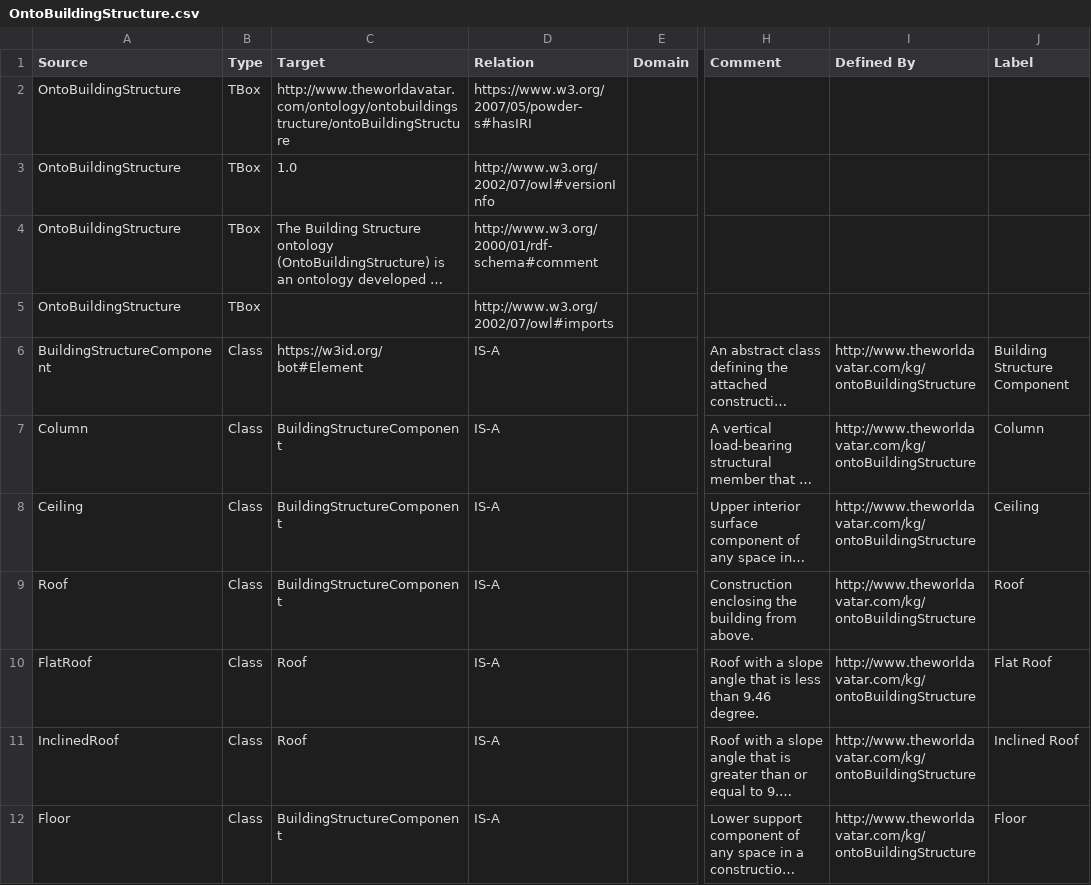
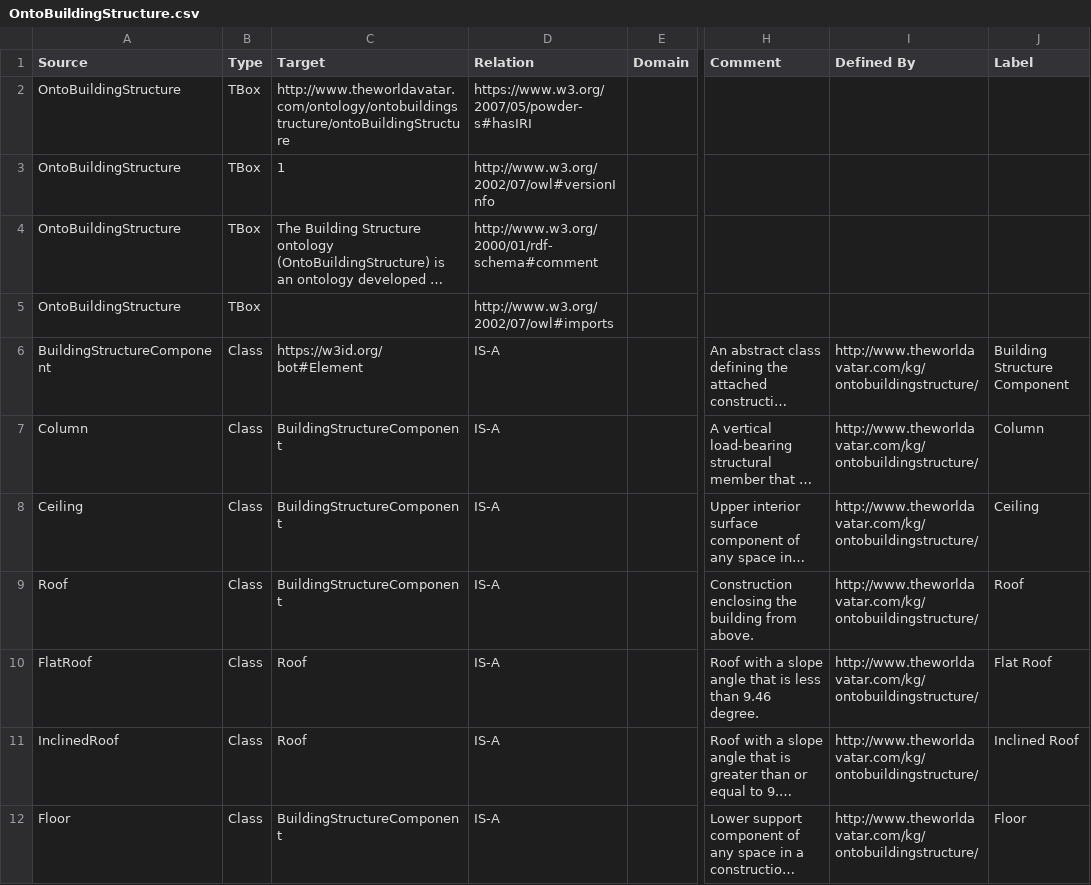
Before and after one commit to msff2/ontology, a CSV file: JPS_Ontology/ontology/ontobuildingstructure/OntoBuildingStructure.csv, drawn as a sheet; only a part is shown, gaps mark what is left out; long unchanged cells end in …; the diff covers the shown part only; the diff names each change by its address in the sheet, - before the commit and + after, or states it on an @@ line.

Commit message:
dev-ontobuildingstructure: Generate owl file, and updated namespaces in csv

```diff
--- a/JPS_Ontology/ontology/ontobuildingstructure/OntoBuildingStructure.csv
+++ b/JPS_Ontology/ontology/ontobuildingstructure/OntoBuildingStructure.csv
-C3 (Target): 1.0
+C3 (Target): 1
-I6:I12 (Defined By): http://www.theworldavatar.com/kg/ontoBuildingStructure
+I6:I12 (Defined By): http://www.theworldavatar.com/kg/ontobuildingstructure/
```
Also changed, not shown: 27 edited cells elsewhere in this file, 1 other file.
